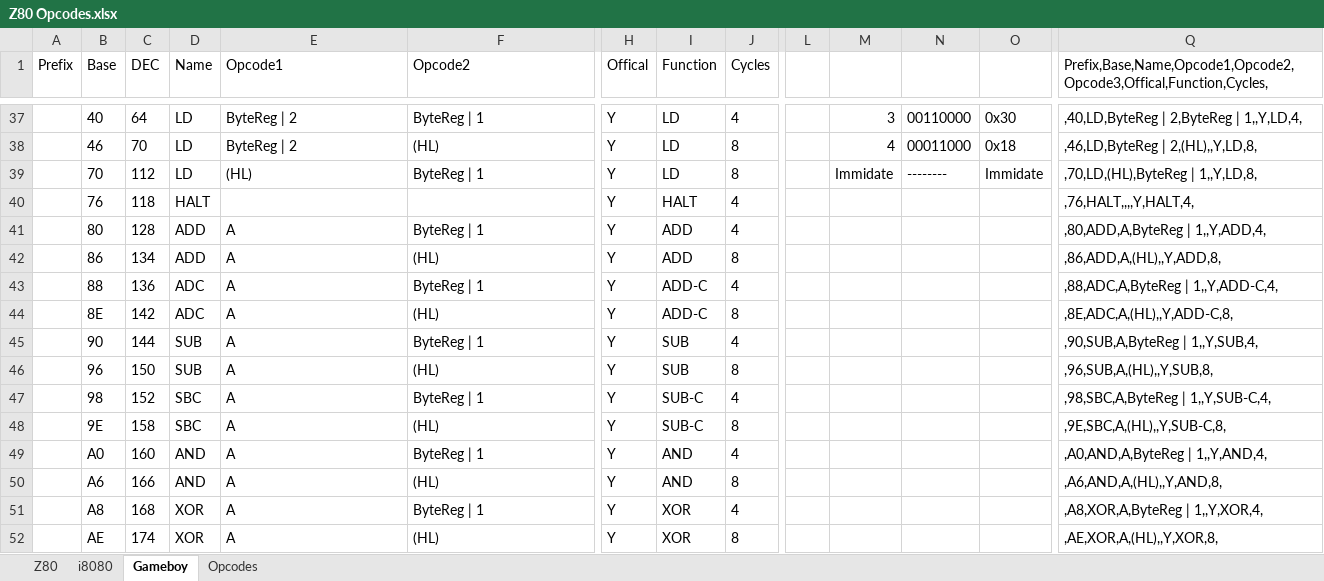
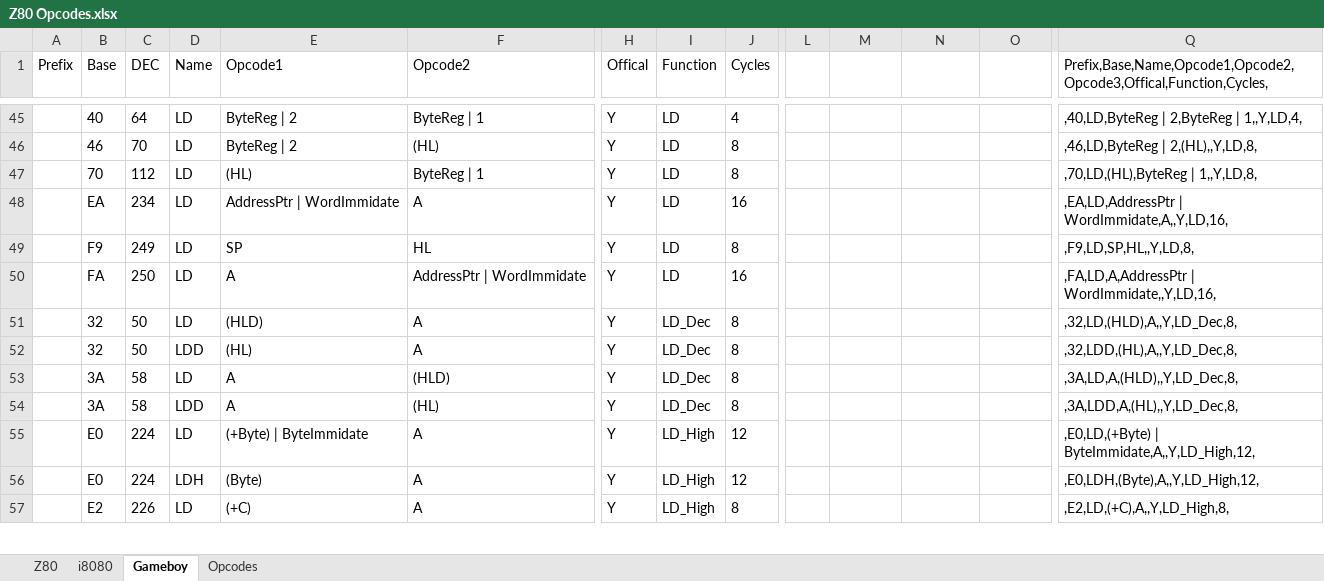
Before and after one commit to FoxCutter/Cubit, an Excel workbook: Tools-MU/Z80 Opcodes.xlsx, sheet Gameboy, drawn as a sheet; only a part is shown, gaps mark what is left out; the shorter side is filled out with more unchanged rows; values as stored, in another font and other column widths than the file's, no borders; conditional formats not drawn; removed rows and columns are numbered as before the commit, all else as after; rows hold the shown columns only; the diff covers the shown part only; the diff names each change by its address in the sheet, - before the commit and + after, or states it on an @@ line.

```diff
--- a/Tools-MU/Z80 Opcodes.xlsx (sheet Gameboy)
+++ b/Tools-MU/Z80 Opcodes.xlsx (sheet Gameboy)
-M45: 3
+M45: (empty)
-N45: 00110000
+N45: (empty)
-O45: 0x30
+O45: (empty)
-M46: 4
+M46: (empty)
-N46: 00011000
+N46: (empty)
-O46: 0x18
+O46: (empty)
-M47: Immidate
+M47: (empty)
-N47: --------
+N47: (empty)
-O47: Immidate
+O47: (empty)
-row 40:  | 76 | 118 | HALT |  |  | Y | HALT | 4 |  |  |  |  | ,76,HALT,,,,Y,HALT,4,
-row 41:  | 80 | 128 | ADD | A | ByteReg | 1 | Y | ADD | 4 |  |  |  |  | ,80,ADD,A,ByteReg | 1,,Y,ADD,4,
@@ row 77 moved to row 48: EA @@
@@ row 86 moved to row 49: F9 @@
@@ row 87 moved to row 50: FA @@
+row 51:  | 32 | 50 | LD | (HLD) | A | Y | LD_Dec | 8 |  |  |  |  | ,32,LD,(HLD),A,,Y,LD_Dec,8,
+row 52:  | 32 | 50 | LDD | (HL) | A | Y | LD_Dec | 8 |  |  |  |  | ,32,LDD,(HL),A,,Y,LD_Dec,8,
+row 53:  | 3A | 58 | LD | A | (HLD) | Y | LD_Dec | 8 |  |  |  |  | ,3A,LD,A,(HLD),,Y,LD_Dec,8,
-B54 (Base): 86
+B54 (Base): 3A
-C54 (DEC): 134
+C54 (DEC): 58
-D54 (Name): ADD
+D54 (Name): LDD
-I54 (Function): ADD
+I54 (Function): LD_Dec
-Q54: ,86,ADD,A,(HL),,Y,ADD,8,
+Q54: ,3A,LDD,A,(HL),,Y,LD_Dec,8,
-row 43:  | 88 | 136 | ADC | A | ByteReg | 1 | Y | ADD-C | 4 |  |  |  |  | ,88,ADC,A,ByteReg | 1,,Y,ADD-C,4,
-row 44:  | 8E | 142 | ADC | A | (HL) | Y | ADD-C | 8 |  |  |  |  | ,8E,ADC,A,(HL),,Y,ADD-C,8,
@@ row 45 moved to row 101: 90 @@
@@ row 46 moved to row 102: 96 @@
@@ row 47 moved to row 104: 98 @@
@@ row 48 moved to row 105: 9E @@
-row 49:  | A0 | 160 | AND | A | ByteReg | 1 | Y | AND | 4 |  |  |  |  | ,A0,AND,A,ByteReg | 1,,Y,AND,4,
@@ row 50 moved to row 11: A6 @@
@@ row 51 moved to row 109: A8 @@
@@ row 52 moved to row 110: AE @@
```
Also changed, not shown: 40 added rows, 38 removed rows, 26 moved rows and 19 edited cells elsewhere in this sheet, sheet Z80, formulas that keep their value, 3 other files.
